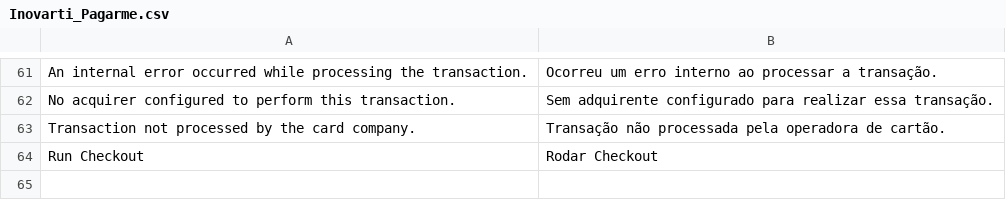
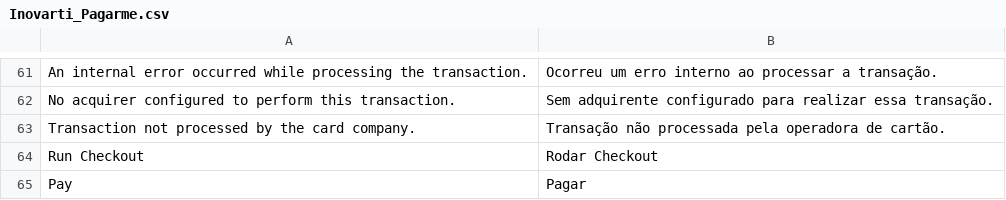
Before and after one commit to rafaelstz/pagarme-magento, a CSV file: app/locale/pt_BR/Inovarti_Pagarme.csv, drawn as a sheet; only a part is shown, gaps mark what is left out; the diff names each change by its address in the sheet, - before the commit and + after, or states it on an @@ line.

Commit message:
- Mudança texto botão 'Rodar Checkout' para 'Pagar'

```diff
--- a/app/locale/pt_BR/Inovarti_Pagarme.csv
+++ b/app/locale/pt_BR/Inovarti_Pagarme.csv
+row 65: Pay | Pagar
```
Also changed, not shown: 1 other file.
